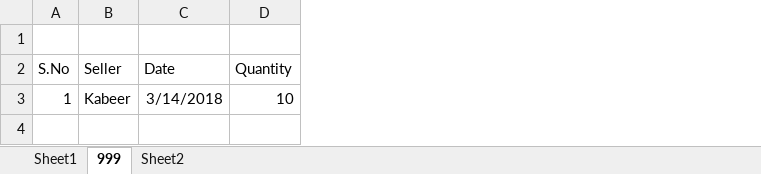
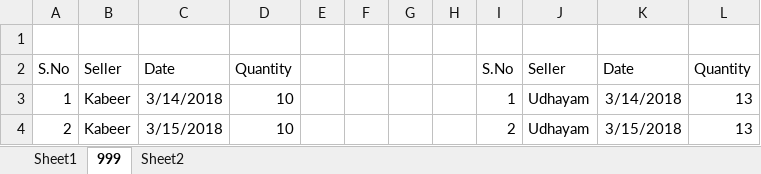
Before and after one commit to shaiksameercse/framework, an Excel workbook: Research/2018/March 2018/Products/RawData/Quilling Tools/PR_QuillingTools.xlsx, sheet 999, drawn as a sheet; values as stored, in another font and other column widths than the file's, no borders; the diff names each change by its address in the sheet, - before the commit and + after, or states it on an @@ line.

Commit message:
updated 999

```diff
--- a/Research/2018/March 2018/Products/RawData/Quilling Tools/PR_QuillingTools.xlsx (sheet 999)
+++ b/Research/2018/March 2018/Products/RawData/Quilling Tools/PR_QuillingTools.xlsx (sheet 999)
+column E, empty
+column F, empty
+column G, empty
+column H, empty
+column I, rows 2-3: S.No | 1
+column J, rows 2-3: Seller | Udhayam
+column K, rows 2-3: Date | 3/14/2018
+column L, rows 2-3: Quantity | 13
+row 4: 2 | Kabeer | 3/15/2018 | 10 |  |  |  |  | 2 | Udhayam | 3/15/2018 | 13
```
